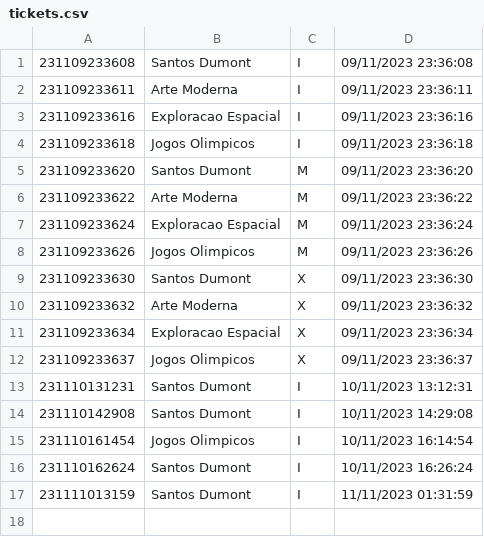
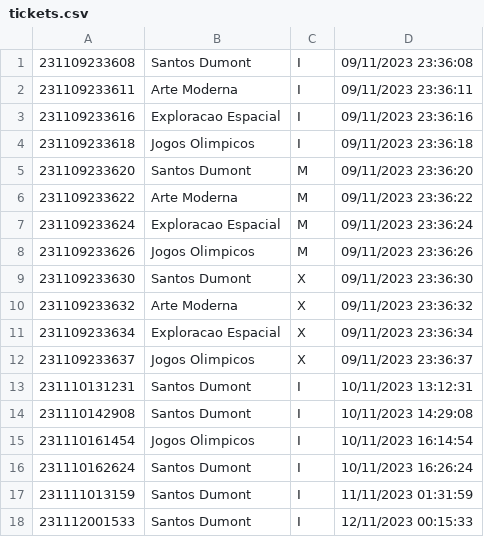
Before and after one commit to SNeto99/PIM_ADS_Gerenciamento-de-museus, a CSV file: ProgramaFinal2/tickets.csv, drawn as a sheet; the diff names each change by its address in the sheet, - before the commit and + after, or states it on an @@ line.

```diff
--- a/ProgramaFinal2/tickets.csv
+++ b/ProgramaFinal2/tickets.csv
+row 18: 231112001533 | Santos Dumont | I | 12/11/2023 00:15:33
```
Also changed, not shown: ProgramaFinal2/Temas/CONFIGS.csv, 49 other files.
